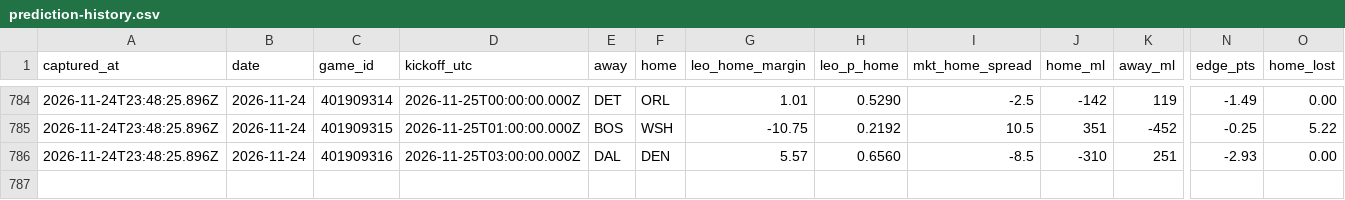
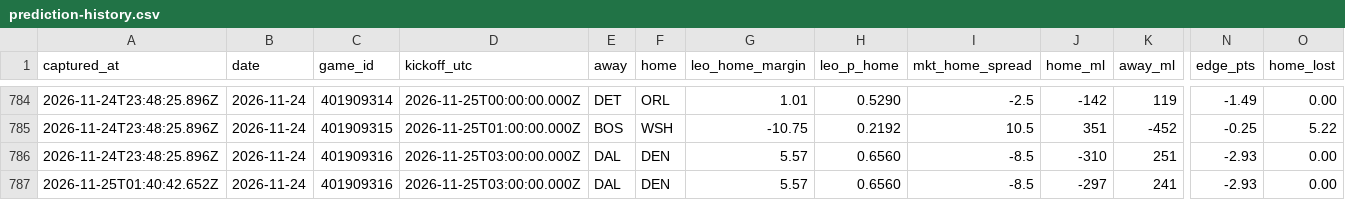
Before and after one commit to flychico/lydiaslab, a CSV file: data/nba/prediction-history.csv, drawn as a sheet; only a part is shown, gaps mark what is left out; rows hold the shown columns only; the diff names each change by its address in the sheet, - before the commit and + after, or states it on an @@ line.

```diff
--- a/data/nba/prediction-history.csv
+++ b/data/nba/prediction-history.csv
+row 787: 2026-11-25T01:40:42.652Z | 2026-11-24 | 401909316 | 2026-11-25T03:00:00.000Z | DAL | DEN | 5.57 | 0.6560 | -8.5 | -297 | 241 | -2.93 | 0.00
```
Also changed, not shown: data/predictions/nba.csv, data/predictions/nba/2026-11-24.csv, 17 other files.
